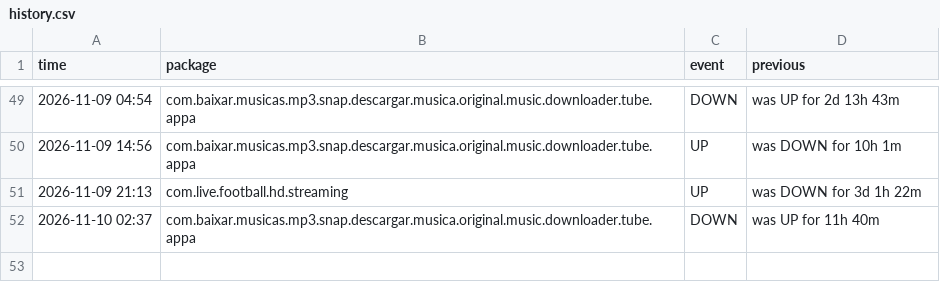
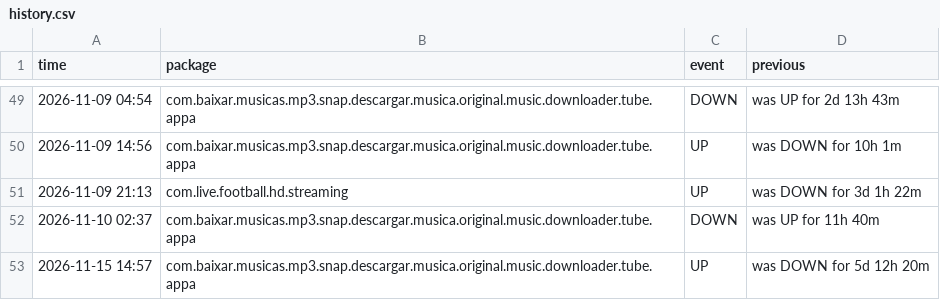
Before and after one commit to jumoka12/monitroappjom, a CSV file: history.csv, drawn as a sheet; only a part is shown, gaps mark what is left out.

```diff
--- a/history.csv
+++ b/history.csv
@@ -52 +52,2 @@ time,package,event,previous
 2026-11-10 02:37,com.baixar.musicas.mp3.snap.descargar.musica.original.music.downloader.tube.appa,DOWN,was UP for 11h 40m
+2026-11-15 14:57,com.baixar.musicas.mp3.snap.descargar.musica.original.music.downloader.tube.appa,UP,was DOWN for 5d 12h 20m
```
Also changed, not shown: 2 other files.
